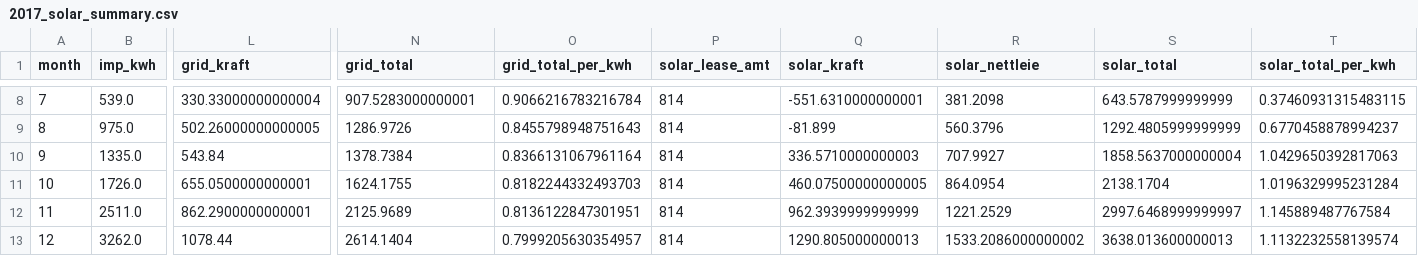
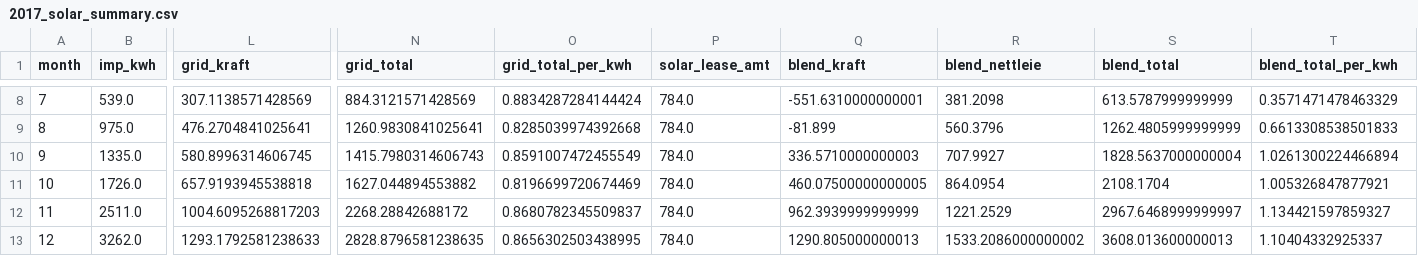
Before and after one commit to linkmic/otovo, a CSV file: output/Otovo2017/2017_solar_summary.csv, drawn as a sheet; only a part is shown, gaps mark what is left out; the diff covers the shown part only; the diff names each change by its address in the sheet, - before the commit and + after, or states it on an @@ line.

```diff
--- a/output/Otovo2017/2017_solar_summary.csv
+++ b/output/Otovo2017/2017_solar_summary.csv
-Q1: solar_kraft
+Q1: blend_kraft
-R1: solar_nettleie
+R1: blend_nettleie
-S1: solar_total
+S1: blend_total
-T1: solar_total_per_kwh
+T1: blend_total_per_kwh
-L8 (grid_kraft): 330.33000000000004
+L8 (grid_kraft): 307.1138571428569
-N8 (grid_total): 907.5283000000001
+N8 (grid_total): 884.3121571428569
-O8 (grid_total_per_kwh): 0.9066216783216784
+O8 (grid_total_per_kwh): 0.8834287284144424
-P8:P13 (solar_lease_amt): 814
+P8:P13 (solar_lease_amt): 784.0
-S8 (blend_total): 643.5787999999999
+S8 (blend_total): 613.5787999999999
-T8 (blend_total_per_kwh): 0.37460931315483115
+T8 (blend_total_per_kwh): 0.3571471478463329
-L9 (grid_kraft): 502.26000000000005
+L9 (grid_kraft): 476.2704841025641
-N9 (grid_total): 1286.9726
+N9 (grid_total): 1260.9830841025641
-O9 (grid_total_per_kwh): 0.8455798948751643
+O9 (grid_total_per_kwh): 0.8285039974392668
-S9 (blend_total): 1292.4805999999999
+S9 (blend_total): 1262.4805999999999
-T9 (blend_total_per_kwh): 0.6770458878994237
+T9 (blend_total_per_kwh): 0.6613308538501833
-L10 (grid_kraft): 543.84
+L10 (grid_kraft): 580.8996314606745
-N10 (grid_total): 1378.7384
+N10 (grid_total): 1415.7980314606743
-O10 (grid_total_per_kwh): 0.8366131067961164
+O10 (grid_total_per_kwh): 0.8591007472455549
-S10 (blend_total): 1858.5637000000004
+S10 (blend_total): 1828.5637000000004
-T10 (blend_total_per_kwh): 1.0429650392817063
+T10 (blend_total_per_kwh): 1.0261300224466894
-L11 (grid_kraft): 655.0500000000001
+L11 (grid_kraft): 657.9193945538818
-N11 (grid_total): 1624.1755
+N11 (grid_total): 1627.044894553882
-O11 (grid_total_per_kwh): 0.8182244332493703
+O11 (grid_total_per_kwh): 0.8196699720674469
-S11 (blend_total): 2138.1704
+S11 (blend_total): 2108.1704
-T11 (blend_total_per_kwh): 1.0196329995231284
+T11 (blend_total_per_kwh): 1.005326847877921
-L12 (grid_kraft): 862.2900000000001
+L12 (grid_kraft): 1004.6095268817203
-N12 (grid_total): 2125.9689
+N12 (grid_total): 2268.28842688172
-O12 (grid_total_per_kwh): 0.8136122847301951
+O12 (grid_total_per_kwh): 0.8680782345509837
-S12 (blend_total): 2997.6468999999997
+S12 (blend_total): 2967.6468999999997
-T12 (blend_total_per_kwh): 1.145889487767584
+T12 (blend_total_per_kwh): 1.134421597859327
-L13 (grid_kraft): 1078.44
+L13 (grid_kraft): 1293.1792581238633
-N13 (grid_total): 2614.1404
+N13 (grid_total): 2828.8796581238635
-O13 (grid_total_per_kwh): 0.7999205630354957
+O13 (grid_total_per_kwh): 0.8656302503438995
-S13 (blend_total): 3638.013600000013
+S13 (blend_total): 3608.013600000013
-T13 (blend_total_per_kwh): 1.1132232558139574
+T13 (blend_total_per_kwh): 1.10404332925337
```
Also changed, not shown: 36 edited cells elsewhere in this file, 1 other file.
